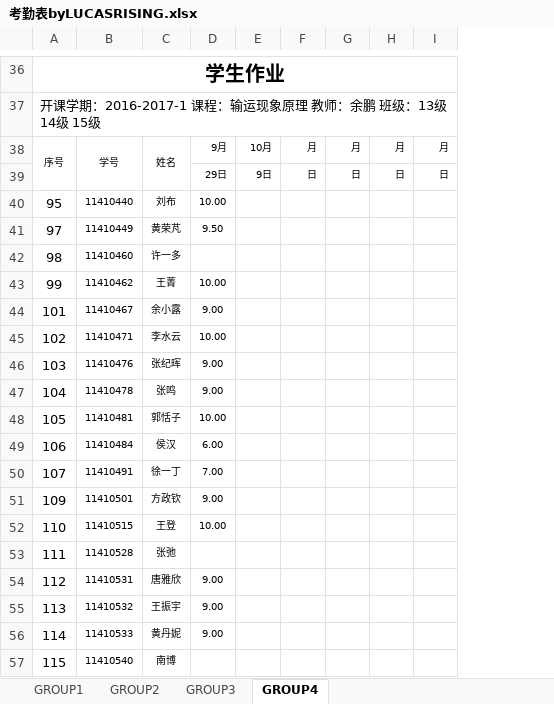
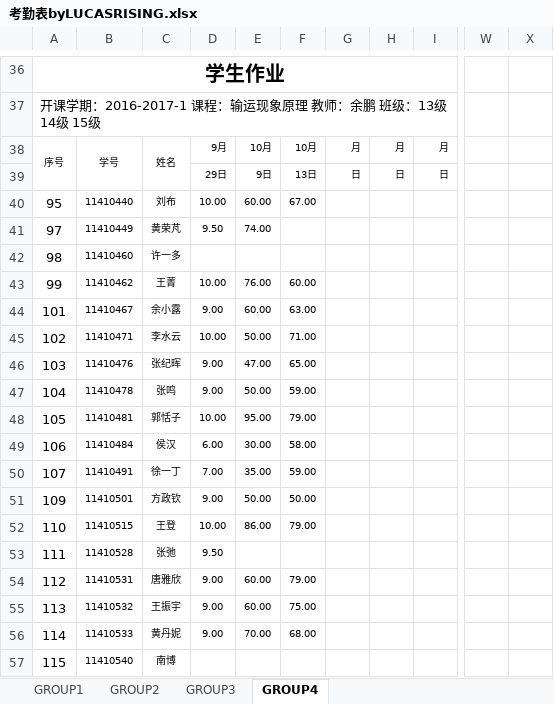
Before and after one commit to zeagle01/problems-and-solutions, an Excel workbook: porformance/考勤表byLUCASRISING.xlsx, sheet GROUP4, drawn as a sheet; only a part is shown, gaps mark what is left out; values as stored, in another font and other column widths than the file's, no borders; removed rows and columns are numbered as before the commit, all else as after; the diff covers the shown part only; the diff names each change by its address in the sheet, - before the commit and + after, or states it on an @@ line.

Commit message:
oct.27 quiz score

```diff
--- a/porformance/考勤表byLUCASRISING.xlsx (sheet GROUP4)
+++ b/porformance/考勤表byLUCASRISING.xlsx (sheet GROUP4)
-column G, rows 38-39: 月 | 日
-column H, rows 38-39: 月 | 日
+column G, rows 38-39: 月 | 日
+column H, rows 38-39: 月 | 日
+column W, empty
+column X, empty
-F38: 月
+F38: 10月
-F39: 日
+F39: 13日
-E40: (empty)
+E40: 60.00
-F40: (empty)
+F40: 67.00
-E41: (empty)
+E41: 74.00
-E43: (empty)
+E43: 76.00
-F43: (empty)
+F43: 60.00
-E44: (empty)
+E44: 60.00
-F44: (empty)
+F44: 63.00
-E45: (empty)
+E45: 50.00
-F45: (empty)
+F45: 71.00
-E46: (empty)
+E46: 47.00
-F46: (empty)
+F46: 65.00
-E47: (empty)
+E47: 50.00
-F47: (empty)
+F47: 59.00
-E48: (empty)
+E48: 95.00
-F48: (empty)
+F48: 79.00
-E49: (empty)
+E49: 30.00
-F49: (empty)
+F49: 58.00
-E50: (empty)
+E50: 35.00
-F50: (empty)
+F50: 59.00
-E51: (empty)
+E51: 50.00
-F51: (empty)
+F51: 50.00
-E52: (empty)
+E52: 86.00
-F52: (empty)
+F52: 79.00
-D53: (empty)
+D53: 9.50
-E54:E55: (empty)
+E54:E55: 60.00
-F54: (empty)
+F54: 79.00
-F55: (empty)
+F55: 75.00
-E56: (empty)
+E56: 70.00
-F56: (empty)
+F56: 68.00
```
Also changed, not shown: 16 edited cells elsewhere in this sheet.
